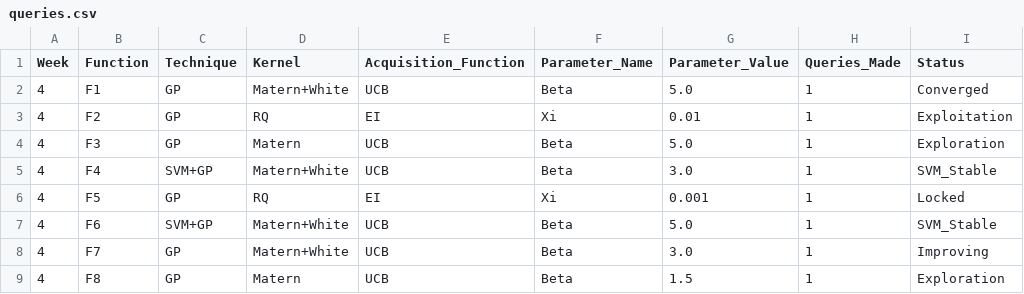
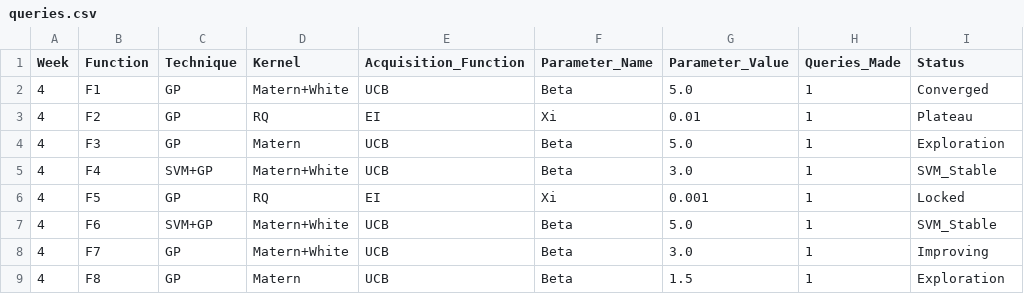
Before and after one commit to CaliforniaT/Tassos308, a CSV file: results/weekly_submissions/week_4/queries.csv, drawn as a sheet.

```diff
--- a/results/weekly_submissions/week_4/queries.csv
+++ b/results/weekly_submissions/week_4/queries.csv
@@ -2,3 +2,3 @@ Week,Function,Technique,Kernel,Acquisition_Function,Parameter_Name,Parameter_Val
 4,F1,GP,Matern+White,UCB,Beta,5.0,1,Converged
-4,F2,GP,RQ,EI,Xi,0.01,1,Exploitation
+4,F2,GP,RQ,EI,Xi,0.01,1,Plateau
 4,F3,GP,Matern,UCB,Beta,5.0,1,Exploration
```
Also changed, not shown: results/weekly_submissions/week_3/queries.csv, 2 other files.
